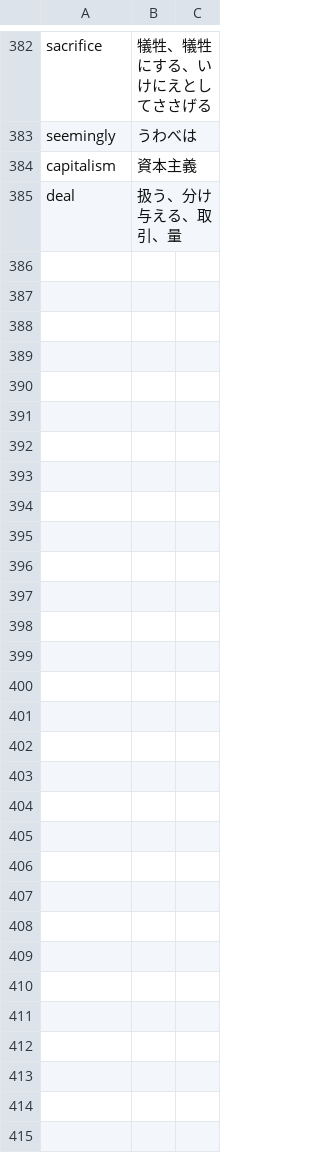
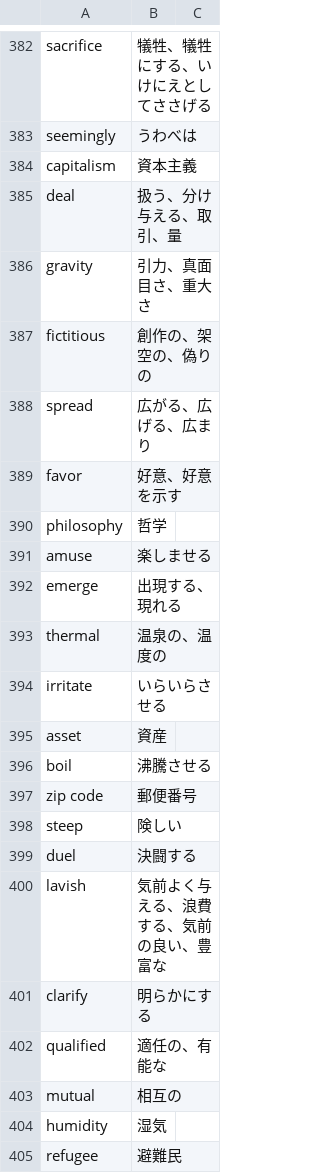
Before and after one commit to GATAKAWAKACHICO/GATAKAWAKACHICO.github.io, a CSV file: toefl-learning-vocabulary/csv/words.csv, drawn as a sheet; only a part is shown, gaps mark what is left out; the diff covers the shown part only.

Commit message:
Added new words

```diff
--- a/toefl-learning-vocabulary/csv/words.csv
+++ b/toefl-learning-vocabulary/csv/words.csv
@@ -385 +385,21 @@ capitalism,資本主義,
 deal,扱う、分け与える、取引、量,
+gravity,引力、真面目さ、重大さ,
+fictitious,創作の、架空の、偽りの,
+spread,広がる、広げる、広まり,
+favor,好意、好意を示す,
+philosophy,哲学,
+amuse,楽しませる,
+emerge,出現する、現れる,
+thermal,温泉の、温度の,
+irritate,いらいらさせる,
+asset,資産,
+boil,沸騰させる,
+zip code,郵便番号,
+steep,険しい,
+duel,決闘する,
+lavish,気前よく与える、浪費する、気前の良い、豊富な,
+clarify,明らかにする,
+qualified,適任の、有能な,
+mutual,相互の,
+humidity,湿気,
+refugee,避難民,
```
Also changed, not shown: 58 added rows elsewhere in this file.
